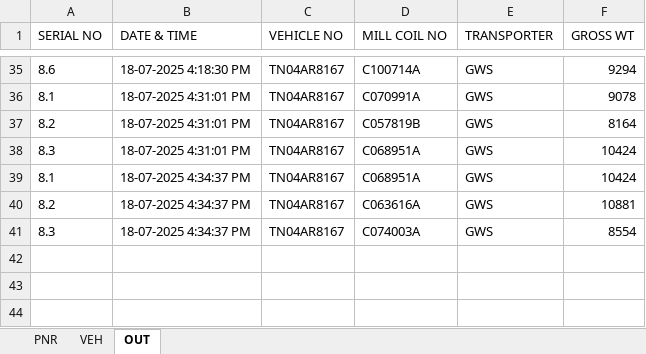
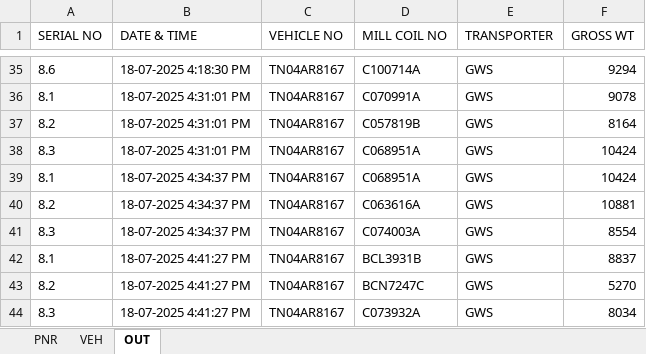
Before and after one commit to gmanand23/Coil_Info, an Excel workbook: M.V. POAVOSA ACE V.2506W.xlsx, sheet OUT, drawn as a sheet; only a part is shown, gaps mark what is left out; values as stored, in another font and other column widths than the file's, no borders; the diff names each change by its address in the sheet, - before the commit and + after, or states it on an @@ line.

Commit message:
Update OUT data: 3 new entries added on 2025-07-18T11:11:28.165Z

```diff
--- a/M.V. POAVOSA ACE V.2506W.xlsx (sheet OUT)
+++ b/M.V. POAVOSA ACE V.2506W.xlsx (sheet OUT)
+row 42: 8.1 | 18-07-2025 4:41:27 PM | TN04AR8167 | BCL3931B | GWS | 8837
+row 43: 8.2 | 18-07-2025 4:41:27 PM | TN04AR8167 | BCN7247C | GWS | 5270
+row 44: 8.3 | 18-07-2025 4:41:27 PM | TN04AR8167 | C073932A | GWS | 8034
```
